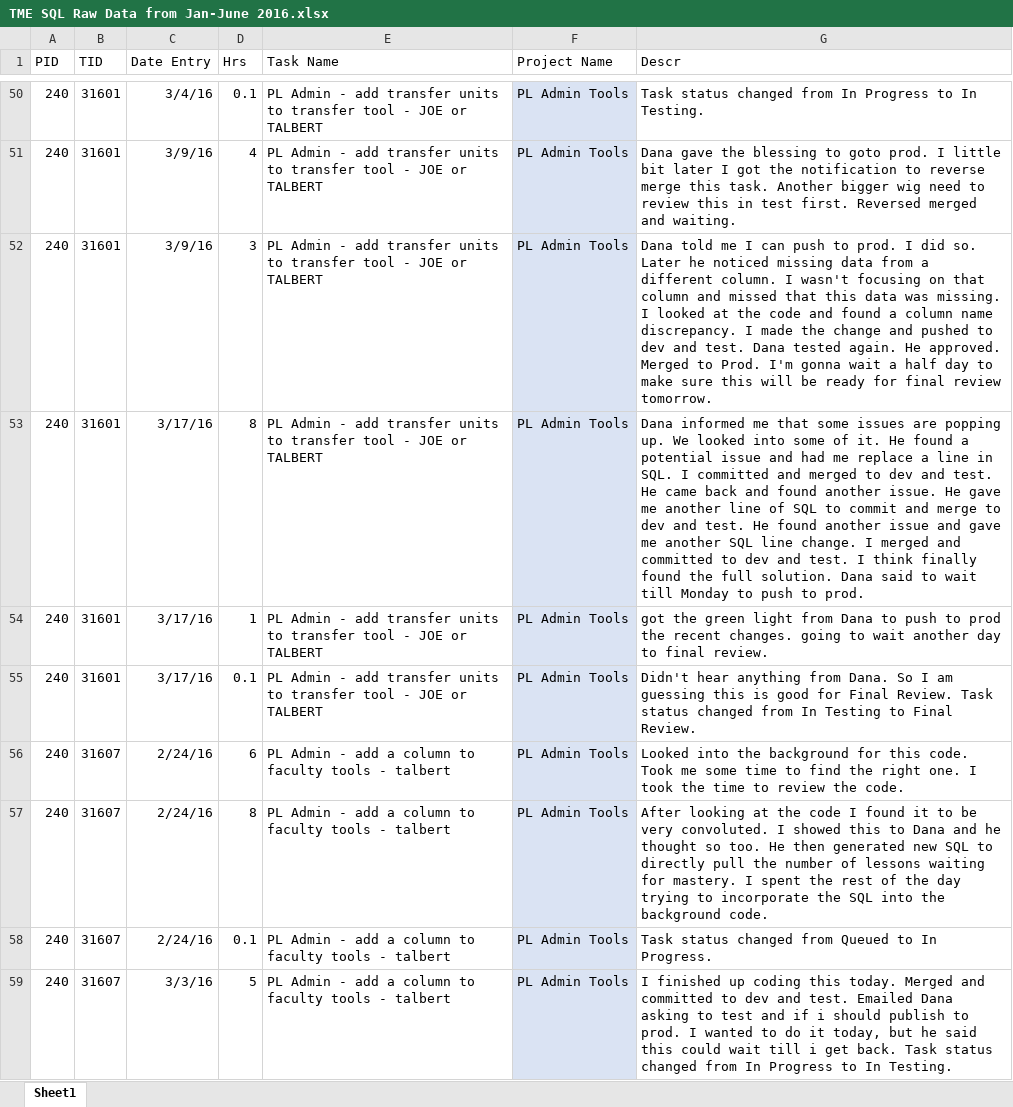
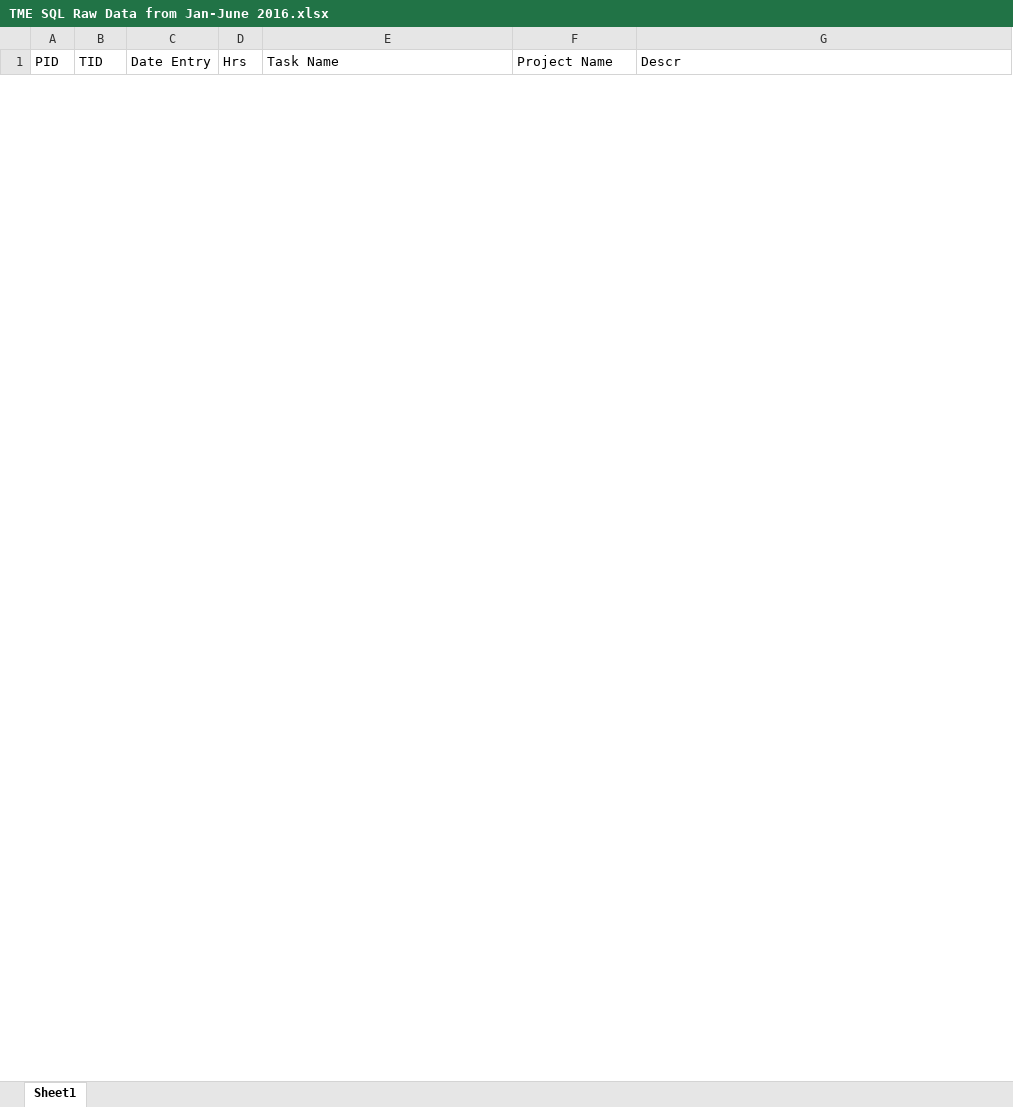
Before and after one commit to zithrandmir/sparkle, an Excel workbook: Extended Campuses/Self Appraisals/2016/TME SQL Raw Data from Jan-June 2016.xlsx, sheet Sheet1, drawn as a sheet; only a part is shown, gaps mark what is left out; values as stored, in another font and other column widths than the file's, no borders; removed rows and columns are numbered as before the commit, all else as after; the diff covers the shown part only; the diff names each change by its address in the sheet, - before the commit and + after, or states it on an @@ line.

Commit message:
/ ‘Extended Campuses/Self Appraisals/2016/TME SQL Raw Data from Jan-June 2016.xlsx’

```diff
--- a/Extended Campuses/Self Appraisals/2016/TME SQL Raw Data from Jan-June 2016.xlsx (sheet Sheet1)
+++ b/Extended Campuses/Self Appraisals/2016/TME SQL Raw Data from Jan-June 2016.xlsx (sheet Sheet1)
@@ row 50 hidden: 240 | 31601 | 3/4/16 | 0.1 | PL Admin - add transfer units to transfer tool - JOE or TALBERT | PL Admin Tools | Task status changed from In Progress to In Testing. @@
@@ row 51 hidden: 240 | 31601 | 3/9/16 | 4 | PL Admin - add transfer units to transfer tool - JOE or TALBERT | PL Admin Tools | Dana gave the blessing to goto prod. I little bit later I got the notification to reverse merge this task. Another bigger wig need to review this in test first. Reversed merged and waiting. @@
@@ row 52 hidden: 240 | 31601 | 3/9/16 | 3 | PL Admin - add transfer units to transfer tool - JOE or TALBERT | PL Admin Tools | Dana told me I can push to prod. I did so. Later he noticed missing data from a different column. I wasn't focusing on that column and missed that this data was missing. I looked at the code and found a column name discrepancy. I made the change and pushed to dev and test. Dana tested again. He approved. Merged to Prod. I'm gonna wait a half day to make sure this will be ready for final review tomorrow. @@
@@ row 53 hidden: 240 | 31601 | 3/17/16 | 8 | PL Admin - add transfer units to transfer tool - JOE or TALBERT | PL Admin Tools | Dana informed me that some issues are popping up. We looked into some of it. He found a potential issue and had me replace a line in SQL. I committed and merged to dev and test. He came back and found another issue. He gave me another line of SQL to commit and merge to dev and test. He found another issue and gave me another SQL line change. I merged and committed to dev and test. I think finally found the full solution. Dana said to wait till Monday to push to prod. @@
@@ row 54 hidden: 240 | 31601 | 3/17/16 | 1 | PL Admin - add transfer units to transfer tool - JOE or TALBERT | PL Admin Tools | got the green light from Dana to push to prod the recent changes. going to wait another day to final review. @@
@@ row 55 hidden: 240 | 31601 | 3/17/16 | 0.1 | PL Admin - add transfer units to transfer tool - JOE or TALBERT | PL Admin Tools | Didn't hear anything from Dana. So I am guessing this is good for Final Review. Task status changed from In Testing to Final Review. @@
@@ row 56 hidden: 240 | 31607 | 2/24/16 | 6 | PL Admin - add a column to faculty tools - talbert | PL Admin Tools | Looked into the background for this code. Took me some time to find the right one. I took the time to review the code. @@
@@ row 57 hidden: 240 | 31607 | 2/24/16 | 8 | PL Admin - add a column to faculty tools - talbert | PL Admin Tools | After looking at the code I found it to be very convoluted. I showed this to Dana and he thought so too. He then generated new SQL to directly pull the number of lessons waiting for mastery. I spent the rest of the day trying to incorporate the SQL into the background code. @@
@@ row 58 hidden: 240 | 31607 | 2/24/16 | 0.1 | PL Admin - add a column to faculty tools - talbert | PL Admin Tools | Task status changed from Queued to In Progress. @@
@@ row 59 hidden: 240 | 31607 | 3/3/16 | 5 | PL Admin - add a column to faculty tools - talbert | PL Admin Tools | I finished up coding this today. Merged and committed to dev and test. Emailed Dana asking to test and if i should publish to prod. I wanted to do it today, but he said this could wait till i get back. Task status changed from In Progress to In Testing. @@
```
Also changed, not shown: 34 hidden or unhidden rows elsewhere in this sheet.
